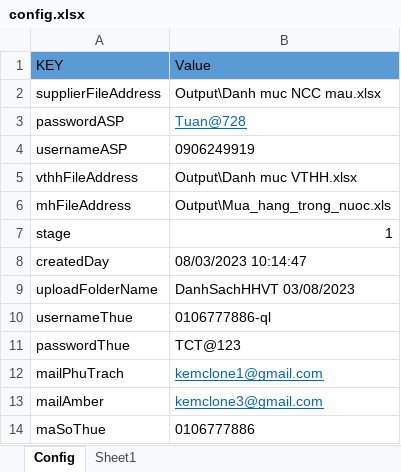
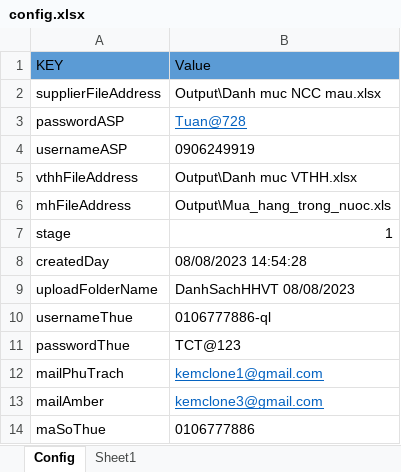
Before and after one commit to phuocanh2k1/RPA_AmberMuaHang, an Excel workbook: config/config.xlsx, sheet Config, drawn as a sheet; values as stored, in another font and other column widths than the file's, no borders; the diff names each change by its address in the sheet, - before the commit and + after, or states it on an @@ line.

```diff
--- a/config/config.xlsx (sheet Config)
+++ b/config/config.xlsx (sheet Config)
-B8 (Value): 08/03/2023 10:14:47
+B8 (Value): 08/08/2023 14:54:28
-B9 (Value): DanhSachHHVT 03/08/2023
+B9 (Value): DanhSachHHVT 08/08/2023
```
Also changed, not shown: 8 other files.
